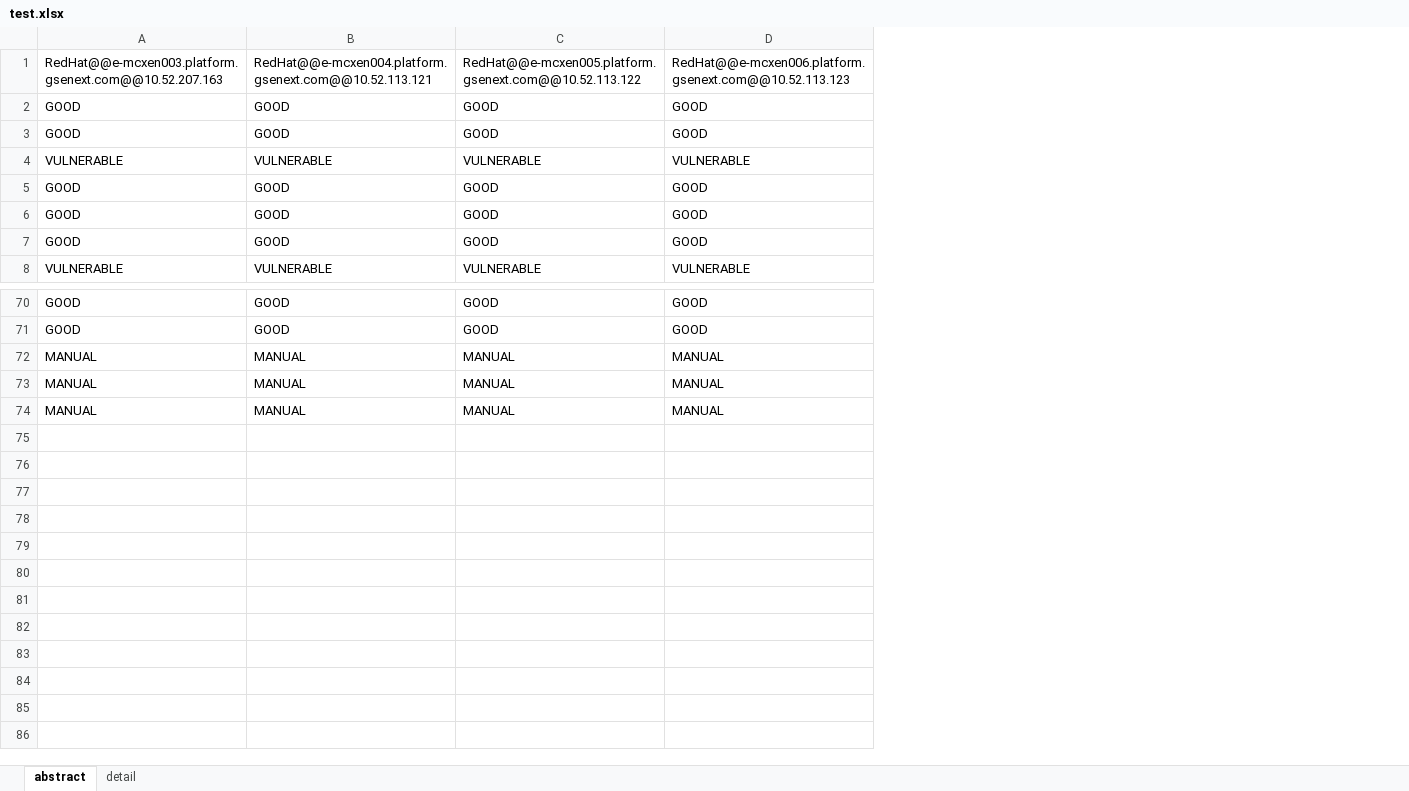
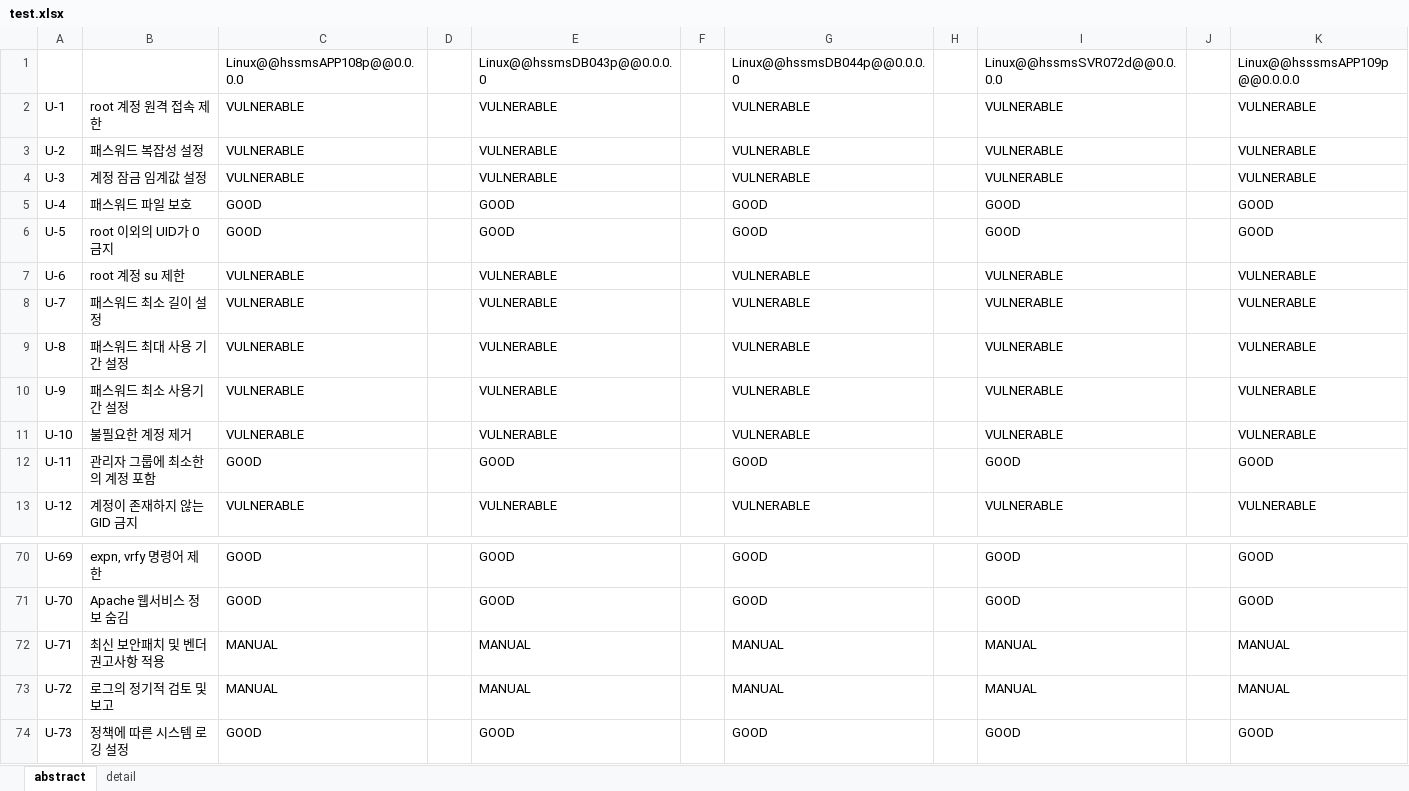
Before and after one commit to ppkill00/checklist, an Excel workbook: test.xlsx, sheet abstract, drawn as a sheet; only a part is shown, gaps mark what is left out; values as stored, in another font and other column widths than the file's, no borders; removed rows and columns are numbered as before the commit, all else as after; the diff covers the shown part only; the diff names each change by its address in the sheet, - before the commit and + after, or states it on an @@ line.

```diff
--- a/test.xlsx (sheet abstract)
+++ b/test.xlsx (sheet abstract)
+column A, rows 5-7: U-4 | U-5 | U-6; rows 12-13: U-11 | U-12; rows 70-73: U-69 | U-70 | U-71 | U-72
+column B, rows 5-7: 패스워드 파일 보호 | root 이외의 UID가 0 금지 | root 계정 su 제한; rows 12-13: 관리자 그룹에 최소한의 계정 포함 | 계정이 존재하지 않는 GID 금지; rows 70-73: expn, vrfy 명령어 제한 | Apache 웹서비스 정보 숨김 | 최신 보안패치 및 벤더 권고사항 적용 | 로그의 정기적 검토 및 보고
+column D, empty
+column F, empty
+column H, empty
+column J, empty
+column K, rows 5-7: GOOD | GOOD | VULNERABLE; rows 12-13: GOOD | VULNERABLE; rows 70-73: GOOD | GOOD | MANUAL | MANUAL
-row 1: RedHat@@e-mcxen003.platform.gsenext.com@@10.52.207.163 | RedHat@@e-mcxen004.platform.gsenext.com@@10.52.113.121 | RedHat@@e-mcxen005.platform.gsenext.com@@10.52.113.122 | RedHat@@e-mcxen006.platform.gsenext.com@@10.52.113.123
+row 1:  |  | Linux@@hssmsAPP108p@@0.0.0.0 |  | Linux@@hssmsDB043p@@0.0.0.0 |  | Linux@@hssmsDB044p@@0.0.0.0 |  | Linux@@hssmsSVR072d@@0.0.0.0 |  | Linux@@hsssmsAPP109p@@0.0.0.0
+row 2: U-1 | root 계정 원격 접속 제한 | VULNERABLE |  | VULNERABLE |  | VULNERABLE |  | VULNERABLE |  | VULNERABLE
+row 3: U-2 | 패스워드 복잡성 설정 | VULNERABLE |  | VULNERABLE |  | VULNERABLE |  | VULNERABLE |  | VULNERABLE
+row 4: U-3 | 계정 잠금 임계값 설정 | VULNERABLE |  | VULNERABLE |  | VULNERABLE |  | VULNERABLE |  | VULNERABLE
@@ row 5 moved to row 21: U-20 @@
@@ row 6 moved to row 22: U-21 @@
+row 8: U-7 | 패스워드 최소 길이 설정 | VULNERABLE |  | VULNERABLE |  | VULNERABLE |  | VULNERABLE |  | VULNERABLE
+row 9: U-8 | 패스워드 최대 사용 기간 설정 | VULNERABLE |  | VULNERABLE |  | VULNERABLE |  | VULNERABLE |  | VULNERABLE
+row 10: U-9 | 패스워드 최소 사용기간 설정 | VULNERABLE |  | VULNERABLE |  | VULNERABLE |  | VULNERABLE |  | VULNERABLE
+row 11: U-10 | 불필요한 계정 제거 | VULNERABLE |  | VULNERABLE |  | VULNERABLE |  | VULNERABLE |  | VULNERABLE
@@ row 74 moved to row 36: U-35 @@
@@ row 56 moved to row 74: U-73 @@
```
Also changed, not shown: 5 added rows, 12 removed rows and 23 moved rows elsewhere in this sheet, sheet detail, 2 other files.
